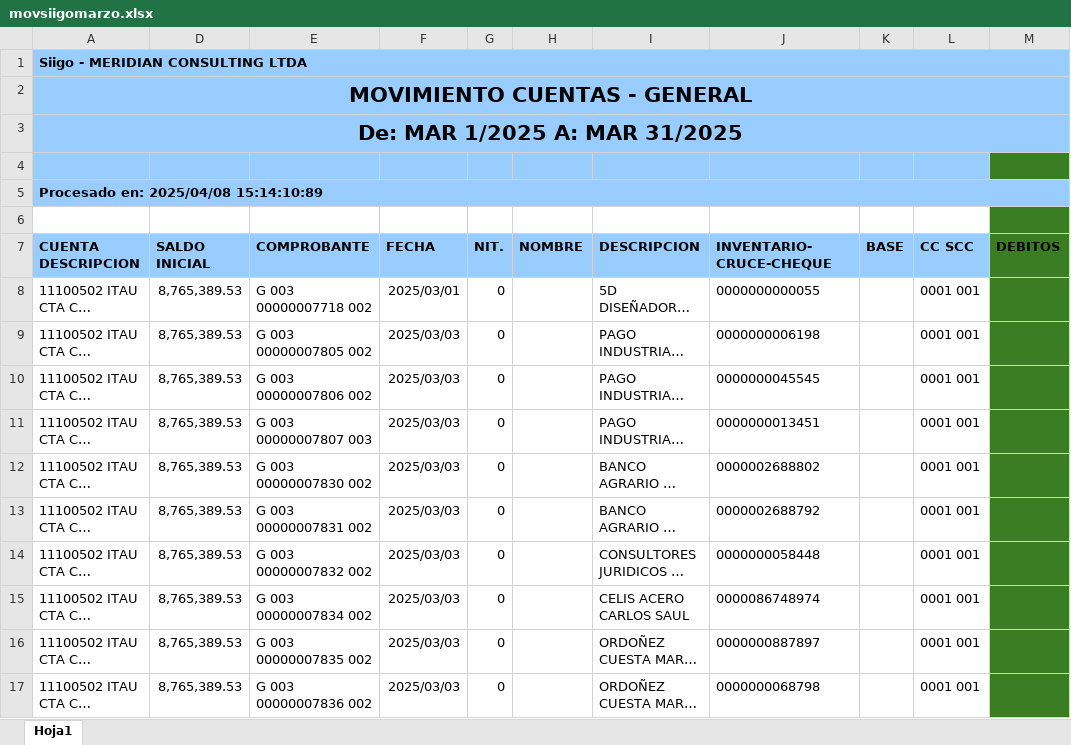
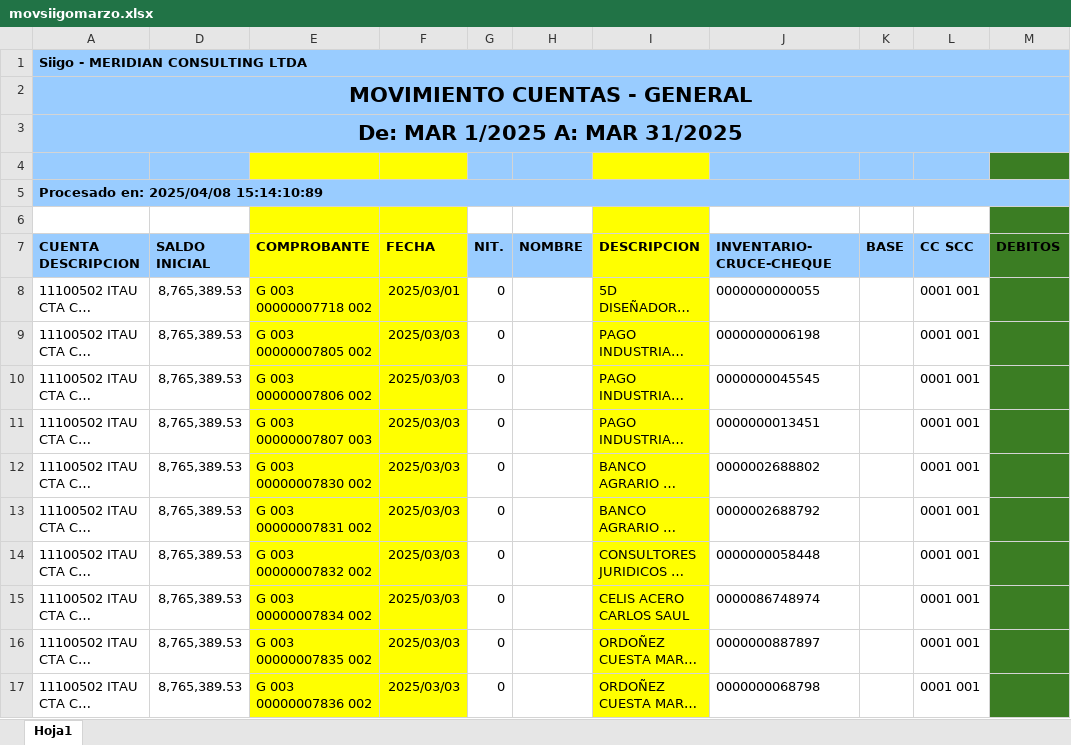
Before and after one commit to MeridianConsulting/Conciliacion-bancaria, an Excel workbook: data/input/accounting/movsiigomarzo.xlsx, sheet Hoja1, drawn as a sheet; only a part is shown; long unchanged cells end in …; values as stored, in another font and other column widths than the file's, no borders; the diff covers the shown part only; the diff names each change by its address in the sheet, - before the commit and + after, or states it on an @@ line.

```diff
--- a/data/input/accounting/movsiigomarzo.xlsx (sheet Hoja1)
+++ b/data/input/accounting/movsiigomarzo.xlsx (sheet Hoja1)
-E4:F4 fill: #99CCFF
+E4:F4 fill: #FFFF00
-I4 fill: #99CCFF
+I4 fill: #FFFF00
-E6:F6 fill: none
+E6:F6 fill: #FFFF00
-I6 fill: none
+I6 fill: #FFFF00
-E7:F7 fill: #99CCFF
+E7:F7 fill: #FFFF00
-I7 fill: #99CCFF
+I7 fill: #FFFF00
-E8:F17 fill: none
+E8:F17 fill: #FFFF00
-I8:I17 fill: none
+I8:I17 fill: #FFFF00
```
Also changed, not shown: cell formats elsewhere in this sheet, 5 other files.
